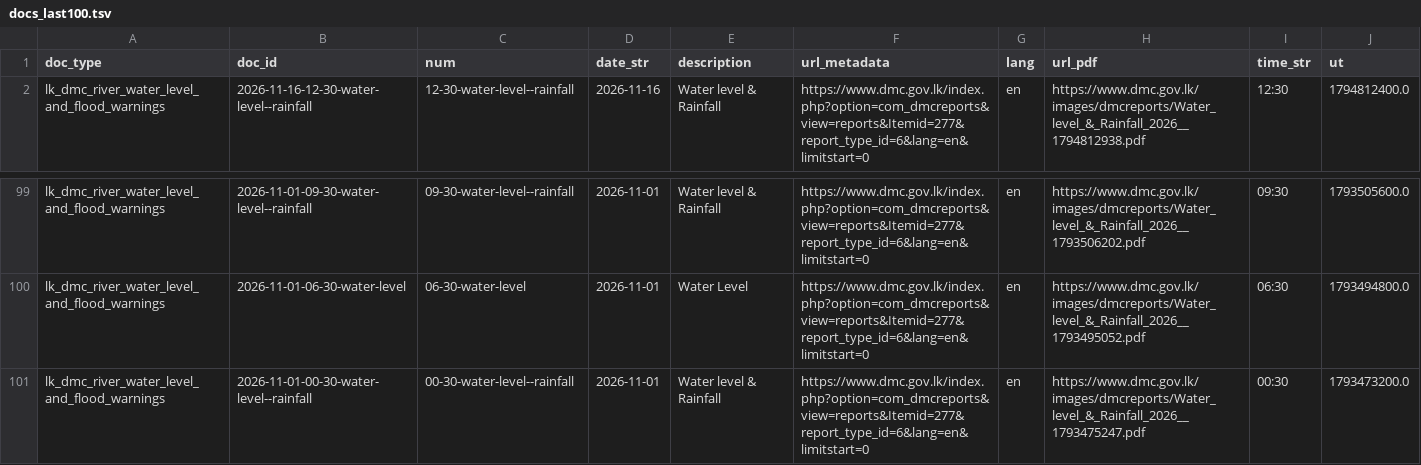
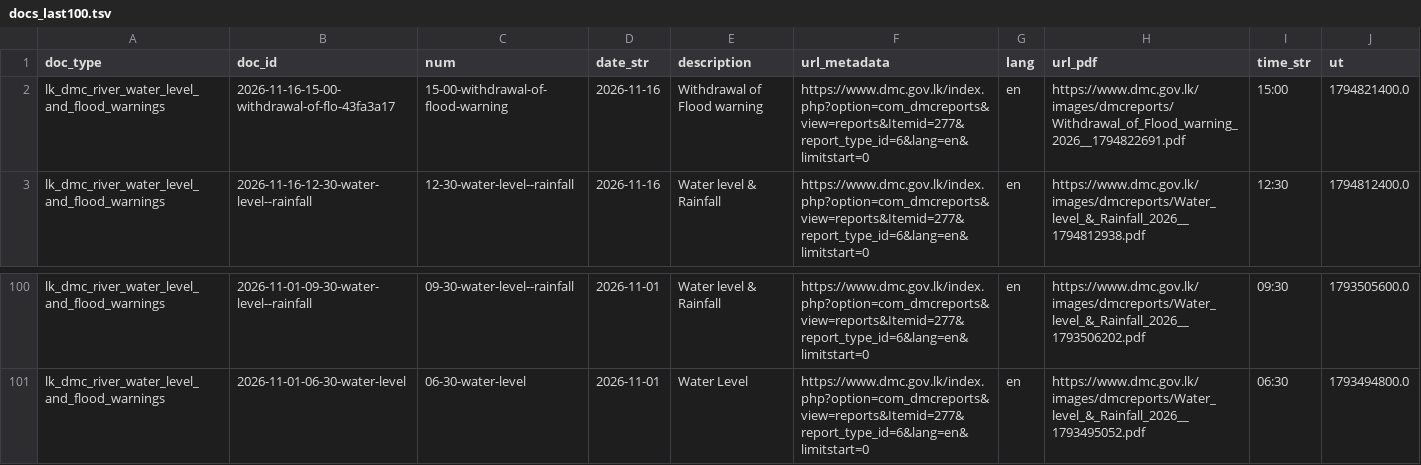
Before and after one commit to nuuuwan/lk_dmc_vis, a TSV file: data/docs_last100.tsv, drawn as a sheet; only a part is shown, gaps mark what is left out.

```diff
--- a/data/docs_last100.tsv
+++ b/data/docs_last100.tsv
@@ -1,2 +1,3 @@
 doc_type	doc_id	num	date_str	description	url_metadata	lang	url_pdf	time_str	ut
+lk_dmc_river_water_level_and_flood_warnings	2026-11-16-15-00-withdrawal-of-flo-43fa3a17	15-00-withdrawal-of-flood-warning	2026-11-16	Withdrawal of Flood warning	https://www.dmc.gov.lk/index.php?option=com_dmcreports&view=reports&Itemid=277&report_type_id=6&lang=en&limitstart=0	en	https://www.dmc.gov.lk/images/dmcreports/Withdrawal_of_Flood_warning_2026__1794822691.pdf	15:00	1794821400.0
 lk_dmc_river_water_level_and_flood_warnings	2026-11-16-12-30-water-level--rainfall	12-30-water-level--rainfall	2026-11-16	Water level & Rainfall	https://www.dmc.gov.lk/index.php?option=com_dmcreports&view=reports&Itemid=277&report_type_id=6&lang=en&limitstart=0	en	https://www.dmc.gov.lk/images/dmcreports/Water_level_&_Rainfall_2026__1794812938.pdf	12:30	1794812400.0
@@ -100,2 +101 @@ lk_dmc_river_water_level_and_flood_warnings	2026-11-01-09-30-water-level--rainfa
 lk_dmc_river_water_level_and_flood_warnings	2026-11-01-06-30-water-level	06-30-water-level	2026-11-01	Water Level	https://www.dmc.gov.lk/index.php?option=com_dmcreports&view=reports&Itemid=277&report_type_id=6&lang=en&limitstart=0	en	https://www.dmc.gov.lk/images/dmcreports/Water_level_&_Rainfall_2026__1793495052.pdf	06:30	1793494800.0
-lk_dmc_river_water_level_and_flood_warnings	2026-11-01-00-30-water-level--rainfall	00-30-water-level--rainfall	2026-11-01	Water level & Rainfall	https://www.dmc.gov.lk/index.php?option=com_dmcreports&view=reports&Itemid=277&report_type_id=6&lang=en&limitstart=0	en	https://www.dmc.gov.lk/images/dmcreports/Water_level_&_Rainfall_2026__1793475247.pdf	00:30	1793473200.0
```
Also changed, not shown: 39 other files.
